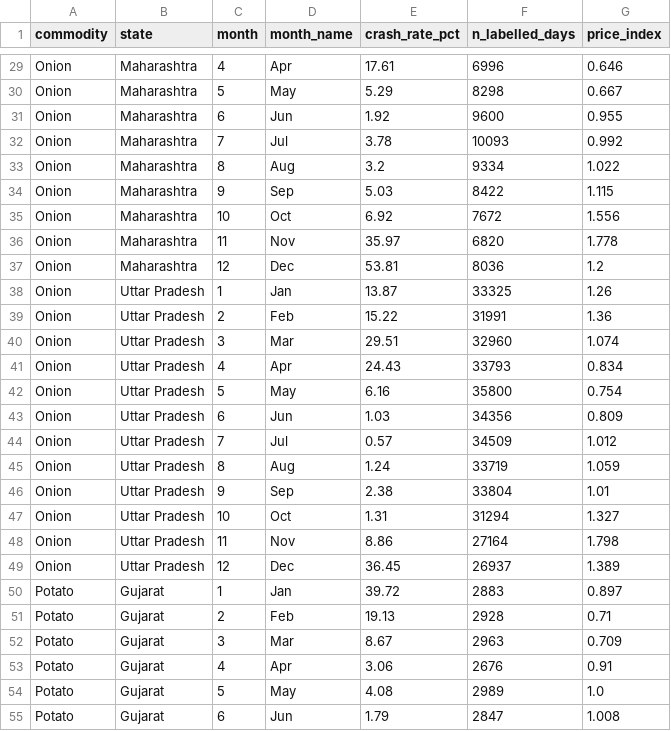
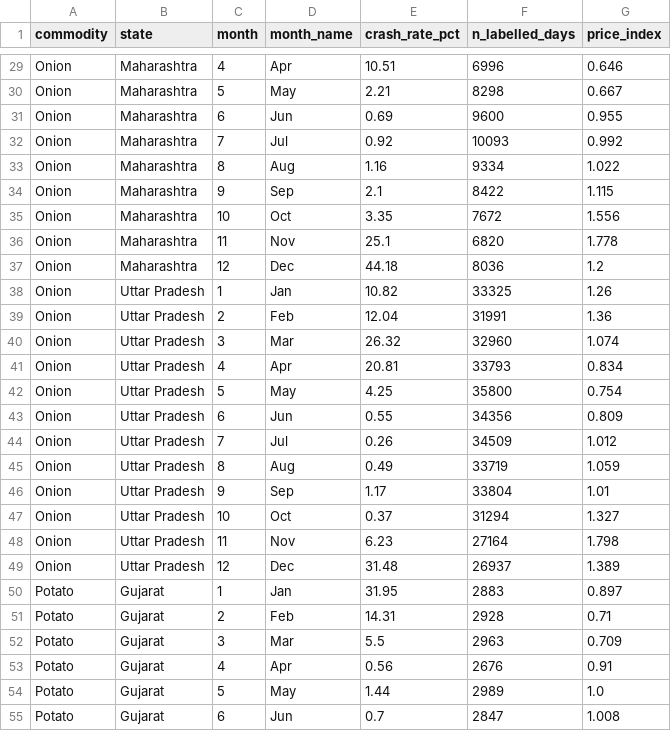
Before and after one commit to AbhijaySinghPanwar/MANDI_PULSE, a CSV file: reports/tables/phase3/q3_crash_rate_by_state_month.csv, drawn as a sheet; only a part is shown, gaps mark what is left out; the diff covers the shown part only; the diff names each change by its address in the sheet, - before the commit and + after, or states it on an @@ line.

```diff
--- a/reports/tables/phase3/q3_crash_rate_by_state_month.csv
+++ b/reports/tables/phase3/q3_crash_rate_by_state_month.csv
-E29 (crash_rate_pct): 17.61
+E29 (crash_rate_pct): 10.51
-E30 (crash_rate_pct): 5.29
+E30 (crash_rate_pct): 2.21
-E31 (crash_rate_pct): 1.92
+E31 (crash_rate_pct): 0.69
-E32 (crash_rate_pct): 3.78
+E32 (crash_rate_pct): 0.92
-E33 (crash_rate_pct): 3.2
+E33 (crash_rate_pct): 1.16
-E34 (crash_rate_pct): 5.03
+E34 (crash_rate_pct): 2.1
-E35 (crash_rate_pct): 6.92
+E35 (crash_rate_pct): 3.35
-E36 (crash_rate_pct): 35.97
+E36 (crash_rate_pct): 25.1
-E37 (crash_rate_pct): 53.81
+E37 (crash_rate_pct): 44.18
-E38 (crash_rate_pct): 13.87
+E38 (crash_rate_pct): 10.82
-E39 (crash_rate_pct): 15.22
+E39 (crash_rate_pct): 12.04
-E40 (crash_rate_pct): 29.51
+E40 (crash_rate_pct): 26.32
-E41 (crash_rate_pct): 24.43
+E41 (crash_rate_pct): 20.81
-E42 (crash_rate_pct): 6.16
+E42 (crash_rate_pct): 4.25
-E43 (crash_rate_pct): 1.03
+E43 (crash_rate_pct): 0.55
-E44 (crash_rate_pct): 0.57
+E44 (crash_rate_pct): 0.26
-E45 (crash_rate_pct): 1.24
+E45 (crash_rate_pct): 0.49
-E46 (crash_rate_pct): 2.38
+E46 (crash_rate_pct): 1.17
-E47 (crash_rate_pct): 1.31
+E47 (crash_rate_pct): 0.37
-E48 (crash_rate_pct): 8.86
+E48 (crash_rate_pct): 6.23
-E49 (crash_rate_pct): 36.45
+E49 (crash_rate_pct): 31.48
-E50 (crash_rate_pct): 39.72
+E50 (crash_rate_pct): 31.95
-E51 (crash_rate_pct): 19.13
+E51 (crash_rate_pct): 14.31
-E52 (crash_rate_pct): 8.67
+E52 (crash_rate_pct): 5.5
-E53 (crash_rate_pct): 3.06
+E53 (crash_rate_pct): 0.56
-E54 (crash_rate_pct): 4.08
+E54 (crash_rate_pct): 1.44
-E55 (crash_rate_pct): 1.79
+E55 (crash_rate_pct): 0.7
```
Also changed, not shown: 117 edited cells elsewhere in this file, reports/tables/phase3/q2_gain_distribution.csv, reports/tables/phase3/q3_seasonality_by_month.csv, 38 other files.
